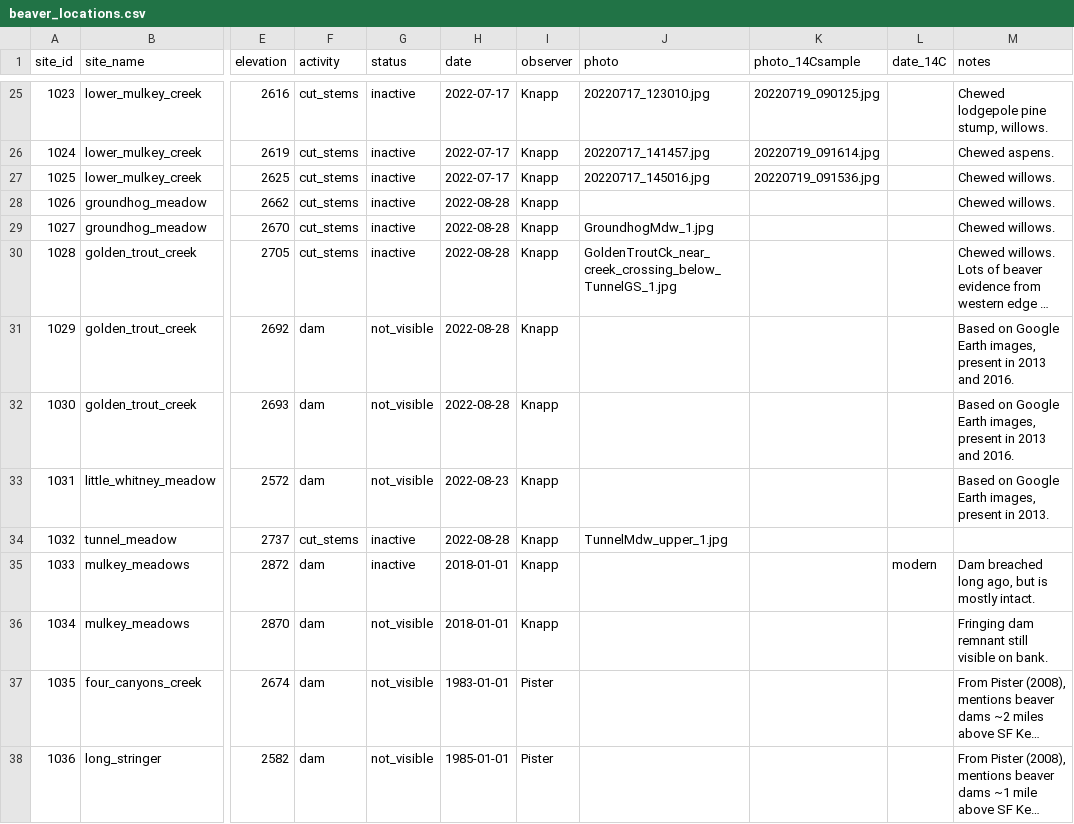
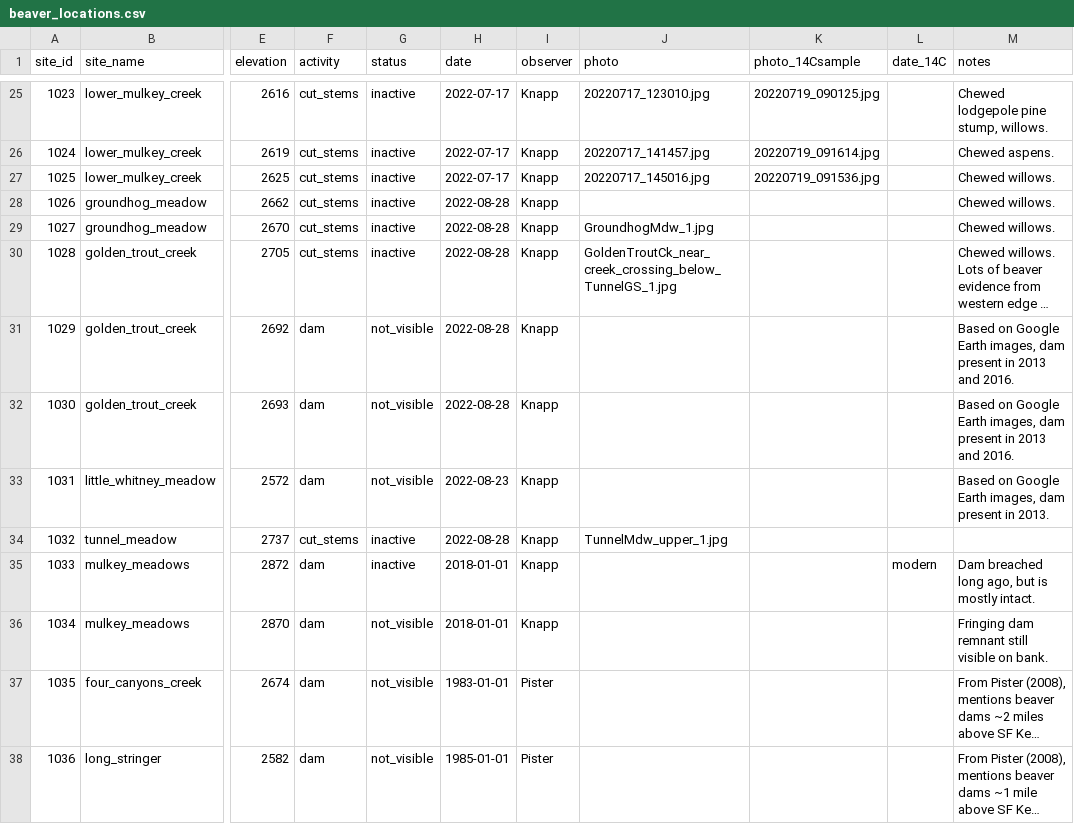
Before and after one commit to rolandknapp/beaver_map, a CSV file: data/beaver_locations.csv, drawn as a sheet; only a part is shown, gaps mark what is left out; long unchanged cells end in …; the diff covers the shown part only; the diff names each change by its address in the sheet, - before the commit and + after, or states it on an @@ line.

Commit message:
Minor edits to notes in CSV file

```diff
--- a/data/beaver_locations.csv
+++ b/data/beaver_locations.csv
-M31:M32 (notes): …Earth images, present in…
+M31:M32 (notes): …Earth images, dam present in…
-M33 (notes): …Earth images, present in…
+M33 (notes): …Earth images, dam present in…
```
Also changed, not shown: 19 edited cells elsewhere in this file, 2 other files.
